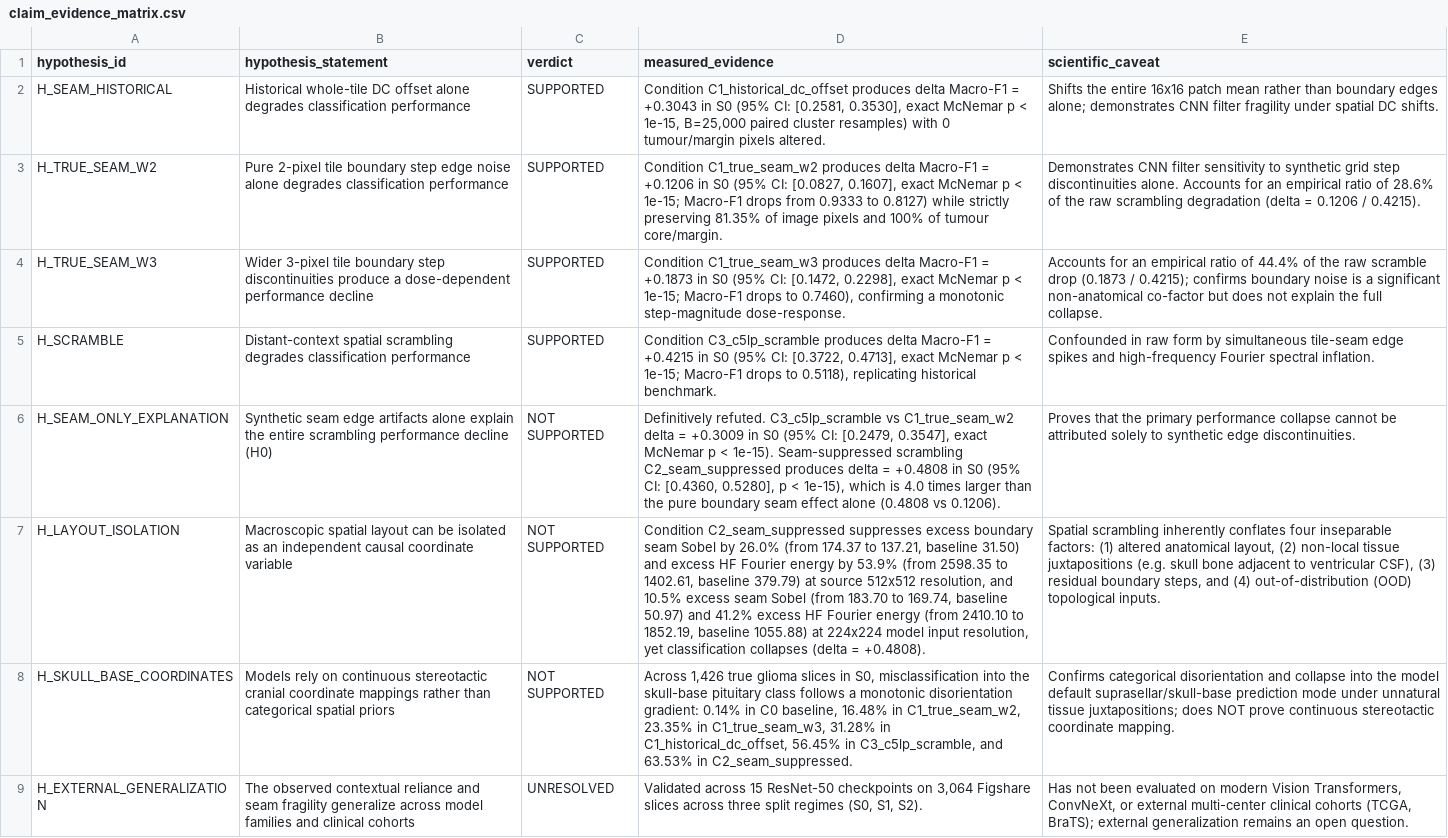
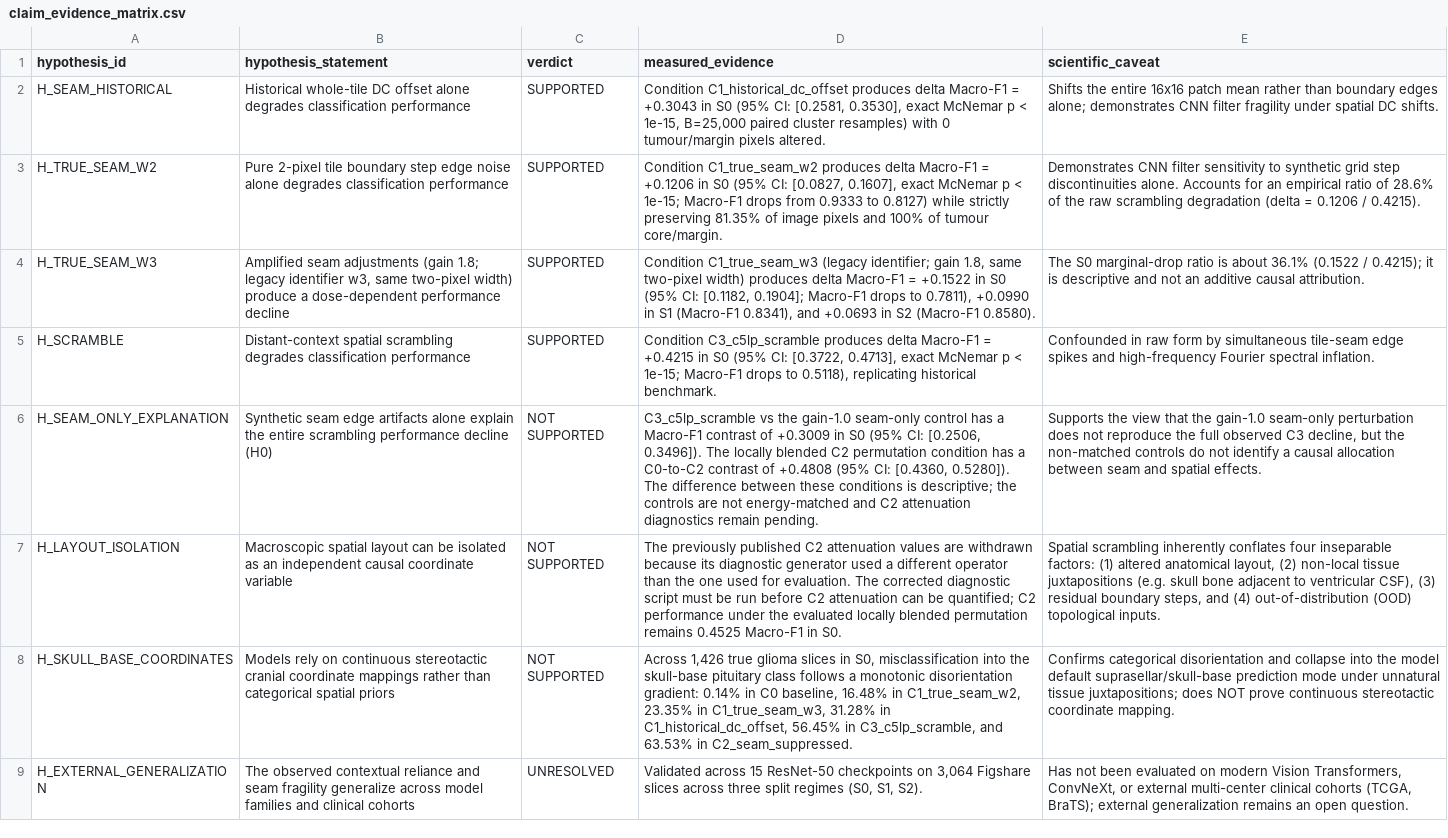
Before and after one commit to CSrajput-ux/brain-tumor-prediction-using-deep-leaning, a CSV file: publication/manuscript_v1/claim_evidence_matrix.csv, drawn as a sheet; only a part is shown; the diff names each change by its address in the sheet, - before the commit and + after, or states it on an @@ line.

Commit message:
Correct gain-1.8 evidence and withdraw stale C2 claims

```diff
--- a/publication/manuscript_v1/claim_evidence_matrix.csv
+++ b/publication/manuscript_v1/claim_evidence_matrix.csv
-B4 (hypothesis_statement): Wider 3-pixel tile boundary step discontinuities produce a…
+B4 (hypothesis_statement): Amplified seam adjustments (gain 1.8; legacy identifier w3, same two-pixel width) produce a…
-D4 (measured_evidence): Condition C1_true_seam_w3 produces delta Macro-F1 = +0.1873 in S0 (95% CI: [0.1472, 0.2298], exact McNemar p < 1e-15; Macro-F1 drops to 0.7460), confirming a monotonic step-magnitude dose-response.
+D4 (measured_evidence): Condition C1_true_seam_w3 (legacy identifier; gain 1.8, same two-pixel width) produces delta Macro-F1 = +0.1522 in S0 (95% CI: [0.1182, 0.1904]; Macro-F1 drops to 0.7811), +0.0990 in S1 (Macro-F1 0.8341), and +0.0693 in S2 (Macro-F1 0.8580).
-E4 (scientific_caveat): Accounts for an empirical ratio of 44.4% of the raw scramble drop (0.1873 / 0.4215); confirms boundary noise is a significant non-anatomical co-factor but does not explain the full collapse.
+E4 (scientific_caveat): The S0 marginal-drop ratio is about 36.1% (0.1522 / 0.4215); it is descriptive and not an additive causal attribution.
-D6 (measured_evidence): Definitively refuted. C3_c5lp_scramble vs C1_true_seam_w2 delta = +0.3009 in S0 (95% CI: [0.2479, 0.3547], exact McNemar p < 1e-15). Seam-suppressed scrambling C2_seam_suppressed produces delta = +0.4808 in S0 (95% CI: [0.4360, 0.5280], p < 1e-15), which is 4.0 times larger than the pure boundary seam effect alone (0.4808 vs 0.1206).
+D6 (measured_evidence): C3_c5lp_scramble vs the gain-1.0 seam-only control has a Macro-F1 contrast of +0.3009 in S0 (95% CI: [0.2506, 0.3496]). The locally blended C2 permutation condition has a C0-to-C2 contrast of +0.4808 (95% CI: [0.4360, 0.5280]). The difference between these conditions is descriptive; the controls are not energy-matched and C2 attenuation diagnostics remain pending.
-E6 (scientific_caveat): Proves that the primary performance collapse cannot be attributed solely to synthetic edge discontinuities.
+E6 (scientific_caveat): Supports the view that the gain-1.0 seam-only perturbation does not reproduce the full observed C3 decline, but the non-matched controls do not identify a causal allocation between seam and spatial effects.
-D7 (measured_evidence): Condition C2_seam_suppressed suppresses excess boundary seam Sobel by 26.0% (from 174.37 to 137.21, baseline 31.50) and excess HF Fourier energy by 53.9% (from 2598.35 to 1402.61, baseline 379.79) at source 512x512 resolution, and 10.5% excess seam Sobel (from 183.70 to 169.74, baseline 50.97) and 41.2% excess HF Fourier energy (from 2410.10 to 1852.19, baseline 1055.88) at 224x224 model input resolution, yet classification collapses (delta = +0.4808).
+D7 (measured_evidence): The previously published C2 attenuation values are withdrawn because its diagnostic generator used a different operator than the one used for evaluation. The corrected diagnostic script must be run before C2 attenuation can be quantified; C2 performance under the evaluated locally blended permutation remains 0.4525 Macro-F1 in S0.
```
